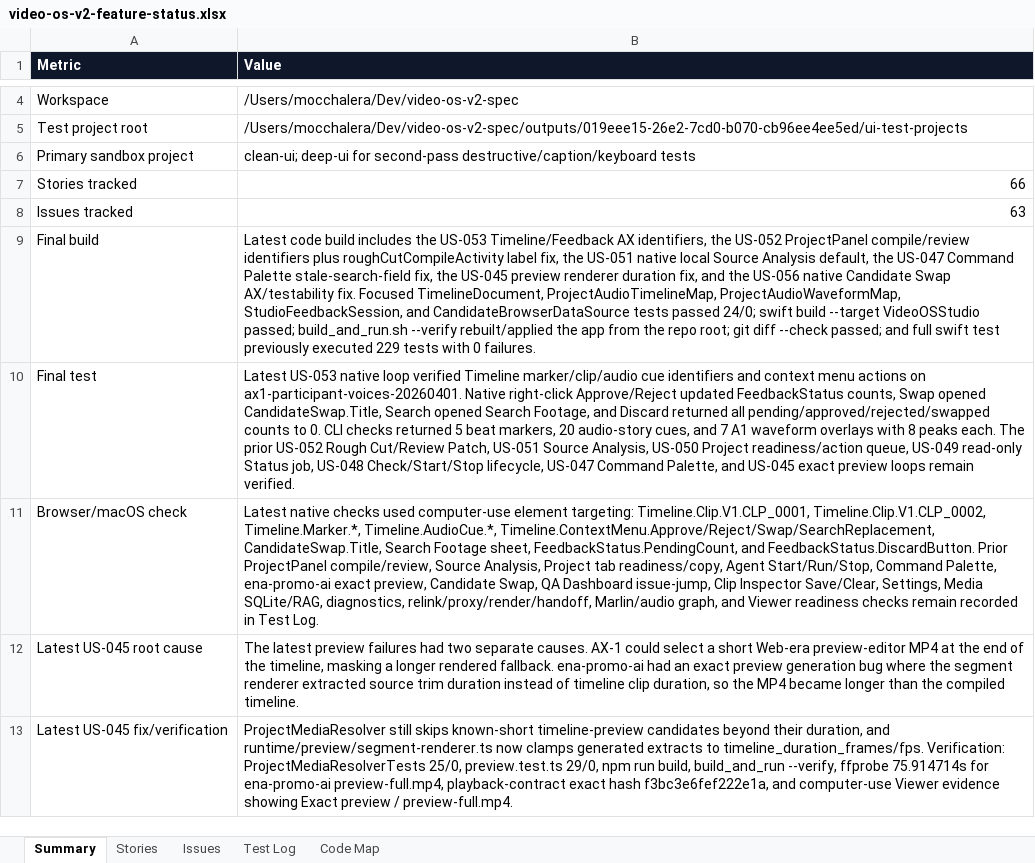
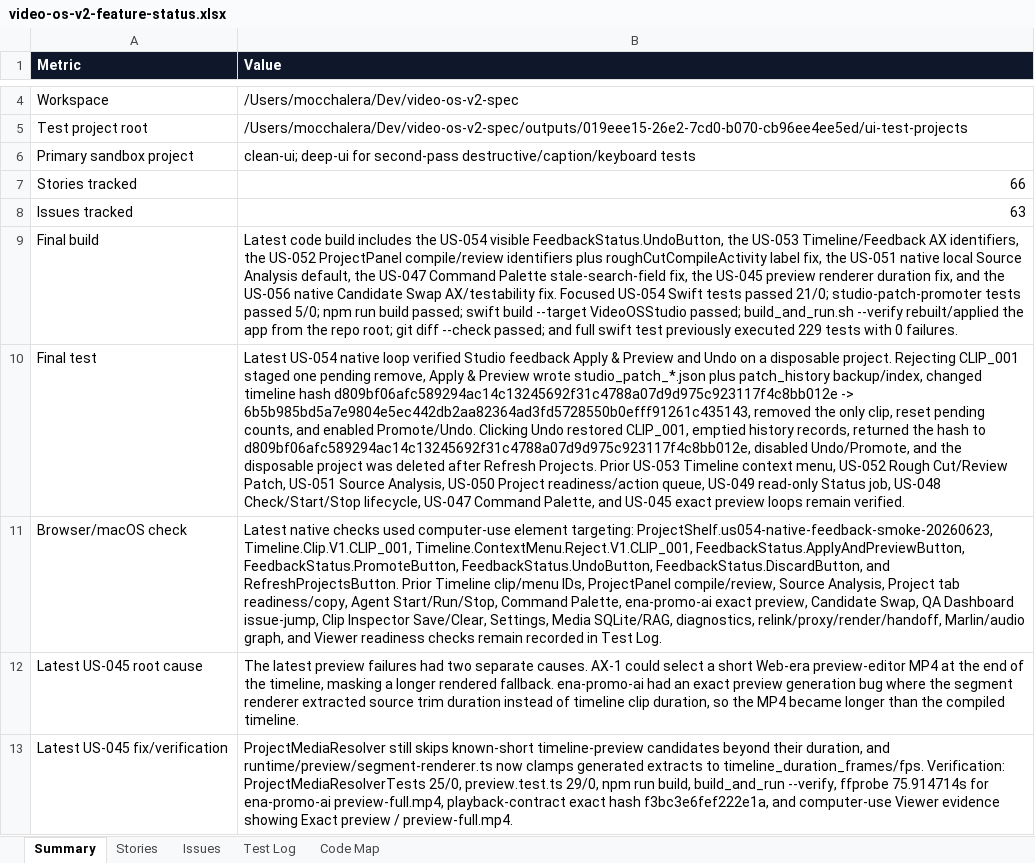
Before and after one commit to mocchalera/video-os-v2, an Excel workbook: outputs/019eee15-26e2-7cd0-b070-cb96ee4ee5ed/video-os-v2-feature-status.xlsx, sheet Summary, drawn as a sheet; only a part is shown, gaps mark what is left out; values as stored, in another font and other column widths than the file's, no borders; the diff covers the shown part only; the diff names each change by its address in the sheet, - before the commit and + after, or states it on an @@ line.

Commit message:
Verify native feedback apply and undo

```diff
--- a/outputs/019eee15-26e2-7cd0-b070-cb96ee4ee5ed/video-os-v2-feature-status.xlsx (sheet Summary)
+++ b/outputs/019eee15-26e2-7cd0-b070-cb96ee4ee5ed/video-os-v2-feature-status.xlsx (sheet Summary)
-B9 (Value): …includes the US-053 Timeline/Feedback AX identifiers, the US-052 ProjectPanel compile/review identifiers plus roughCutCompileActivity label fix, the US-051 native local Source Analysis default, the US-047 Command Palette stale-search-field fix, the US-045 preview renderer duration fix, and the US-056 native Candidate Swap AX/testability fix. Focused TimelineDocument, ProjectAudioTimelineMap, ProjectAudioWaveformMap, StudioFeedbackSession, and CandidateBrowserDataSource tests passed 24/0; swift build…
+B9 (Value): …includes the US-054 visible FeedbackStatus.UndoButton, the US-053 Timeline/Feedback AX identifiers, the US-052 ProjectPanel compile/review identifiers plus roughCutCompileActivity label fix, the US-051 native local Source Analysis default, the US-047 Command Palette stale-search-field fix, the US-045 preview renderer duration fix, and the US-056 native Candidate Swap AX/testability fix. Focused US-054 Swift tests passed 21/0; studio-patch-promoter tests passed 5/0; npm run build passed; swift build…
-B10 (Value): Latest US-053 native loop verified Timeline marker/clip/audio cue identifiers and context menu actions on ax1-participant-voices-20260401. Native right-click Approve/Reject updated FeedbackStatus counts, Swap opened CandidateSwap.Title, Search opened Search Footage, and Discard returned all pending/approved/rejected/swapped counts to 0. CLI checks returned 5 beat markers, 20 audio-story cues, and 7 A1 waveform overlays with 8 peaks each. The prior US-052 Rough…
+B10 (Value): Latest US-054 native loop verified Studio feedback Apply & Preview and Undo on a disposable project. Rejecting CLIP_001 staged one pending remove, Apply & Preview wrote studio_patch_*.json plus patch_history backup/index, changed timeline hash d809bf06afc589294ac14c13245692f31c4788a07d9d975c923117f4c8bb012e -> 6b5b985bd5a7e9804e5ec442db2aa82364ad3fd5728550b0efff91261c435143, removed the only clip, reset pending counts, and enabled Promote/Undo. Clicking Undo restored CLIP_001, emptied history records, returned the hash to d809bf06afc589294ac14c13245692f31c4788a07d9d975c923117f4c8bb012e, disabled Undo/Promote, and the disposable project was deleted after Refresh Projects. Prior US-053 Timeline context menu, US-052 Rough…
-B11 (Value): …element targeting: Timeline.Clip.V1.CLP_0001, Timeline.Clip.V1.CLP_0002, Timeline.Marker.*, Timeline.AudioCue.*, Timeline.ContextMenu.Approve/Reject/Swap/SearchReplacement, CandidateSwap.Title, Search Footage sheet, FeedbackStatus.PendingCount, and FeedbackStatus.DiscardButton. Prior ProjectPanel compile/review,…
+B11 (Value): …element targeting: ProjectShelf.us054-native-feedback-smoke-20260623, Timeline.Clip.V1.CLIP_001, Timeline.ContextMenu.Reject.V1.CLIP_001, FeedbackStatus.ApplyAndPreviewButton, FeedbackStatus.PromoteButton, FeedbackStatus.UndoButton, FeedbackStatus.DiscardButton, and RefreshProjectsButton. Prior Timeline clip/menu IDs, ProjectPanel compile/review,…
```
Also changed, not shown: 2 edited cells elsewhere in this sheet, sheet Test Log, sheet Stories, sheet Issues, sheet Code Map, 9 other files.
